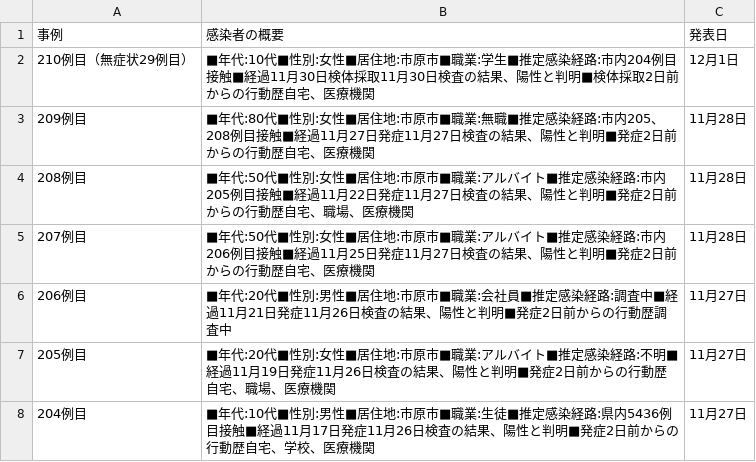
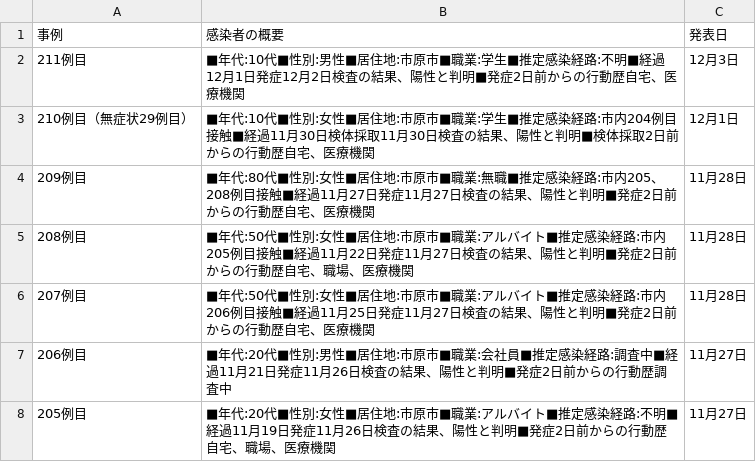
Before and after one commit to YanaseT/covid19_ichihara_make_json, a CSV file: src/Downloads/table_data/corona_t.csv, drawn as a sheet; only a part is shown; the shorter side is filled out with more unchanged rows.

```diff
--- a/src/Downloads/table_data/corona_t.csv
+++ b/src/Downloads/table_data/corona_t.csv
@@ -1,2 +1,3 @@
 事例,感染者の概要,発表日
+211例目,■年代:10代■性別:男性■居住地:市原市■職業:学生■推定感染経路:不明■経過12月1日発症12月2日検査の結果、陽性と判明■発症2日前からの行動歴自宅、医療機関,12月3日
 210例目（無症状29例目）,■年代:10代■性別:女性■居住地:市原市■職業:学生■推定感染経路:市内204例目接触■経過11月30日検体採取11月30日検査の結果、陽性と判明■検体採取2日前からの行動歴自宅、医療機関,12月1日
```
Also changed, not shown: src/Downloads/final_data/total.csv, src/Downloads/patients_data/patients.csv, 2 other files.
